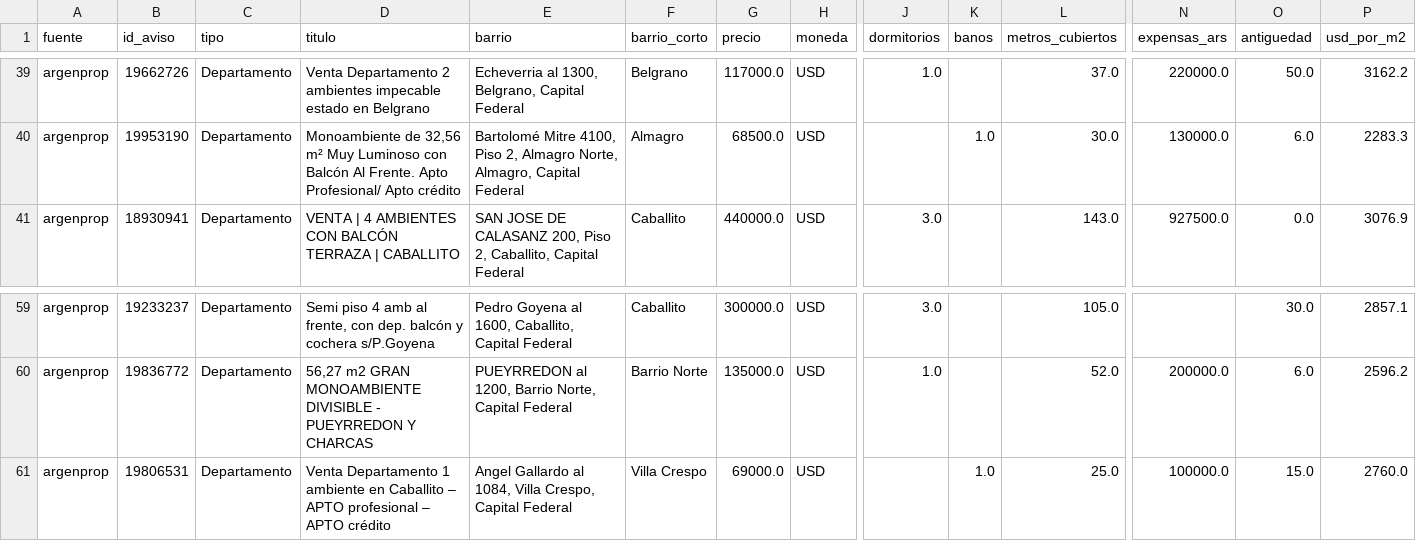
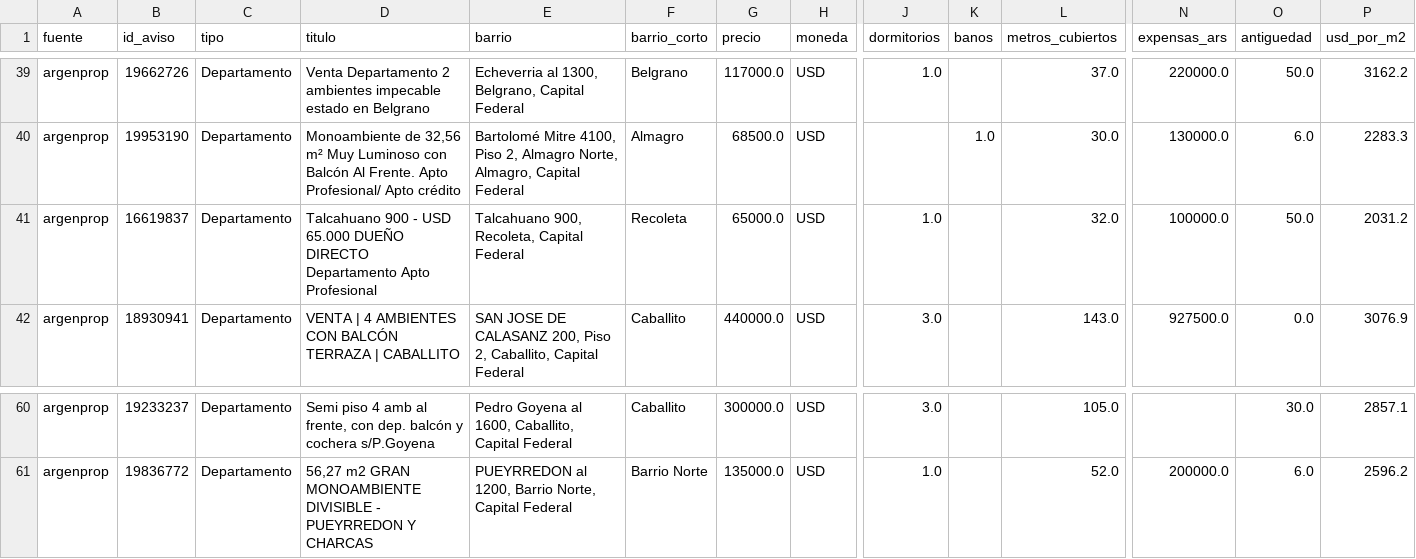
Before and after one commit to nicolaskank-arch/buscador-propiedades-caba, a CSV file: argenprop_prueba_todas.csv, drawn as a sheet; only a part is shown, gaps mark what is left out; removed rows and columns are numbered as before the commit, all else as after; rows hold the shown columns only; the diff names each change by its address in the sheet, - before the commit and + after, or states it on an @@ line.

```diff
--- a/argenprop_prueba_todas.csv
+++ b/argenprop_prueba_todas.csv
+row 41: argenprop | 16619837 | Departamento | Talcahuano 900 - USD 65.000 DUEÑO DIRECTO Departamento Apto Profesional | Talcahuano 900, Recoleta, Capital Federal | Recoleta | 65000.0 | USD | 1.0 |  | 32.0 | 100000.0 | 50.0 | 2031.2
-row 61: argenprop | 19806531 | Departamento | Venta Departamento 1 ambiente en Caballito – APTO profesional – APTO crédito | Angel Gallardo al 1084, Villa Crespo, Capital Federal | Villa Crespo | 69000.0 | USD |  | 1.0 | 25.0 | 100000.0 | 15.0 | 2760.0
```
Also changed, not shown: argenprop_prueba.csv.
